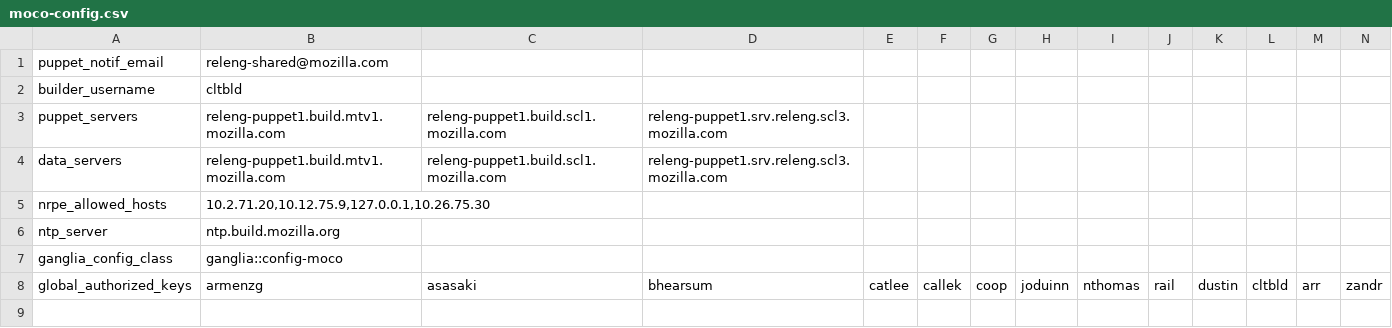
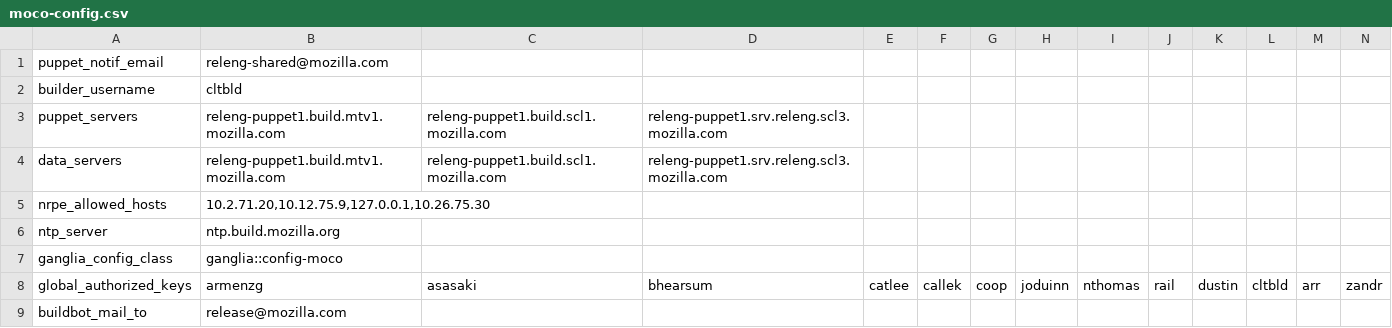
Before and after one commit to mozilla-releng/build-puppet, a CSV file: manifests/extlookup/moco-config.csv, drawn as a sheet; only a part is shown; rows hold the shown columns only; the diff names each change by its address in the sheet, - before the commit and + after, or states it on an @@ line.

```diff
--- a/manifests/extlookup/moco-config.csv
+++ b/manifests/extlookup/moco-config.csv
+row 9: buildbot_mail_to | release@mozilla.com
```
Also changed, not shown: manifests/extlookup/default-config.csv, manifests/extlookup/secrets-template.csv, 17 other files.
